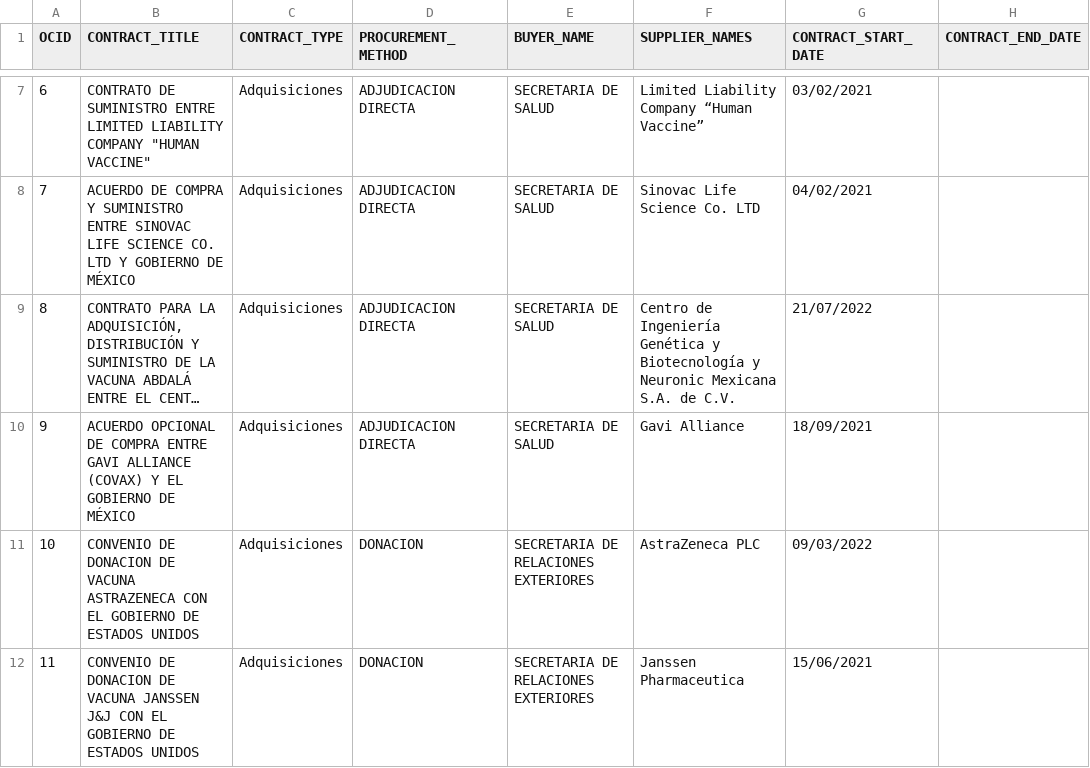
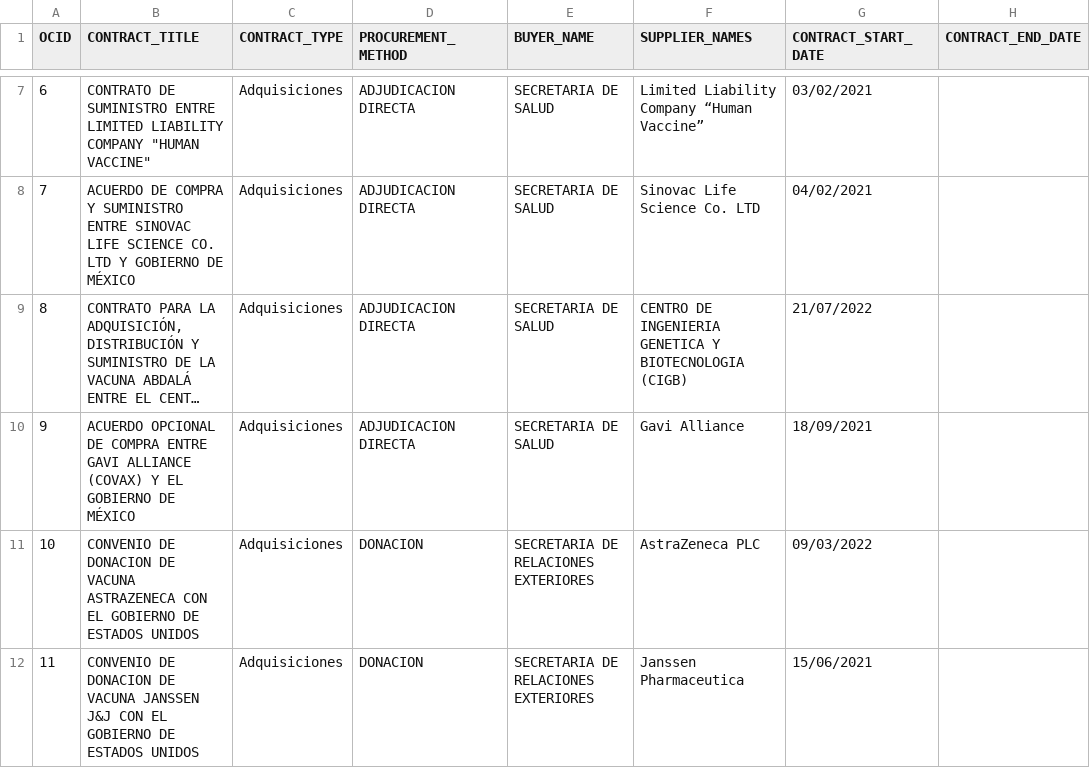
Before and after one commit to ProjectPODER/vacunas-2023, a CSV file: assets/data/contratos.csv, drawn as a sheet; only a part is shown, gaps mark what is left out; long unchanged cells end in …; the diff names each change by its address in the sheet, - before the commit and + after, or states it on an @@ line.

Commit message:
Update contratos.csv

```diff
--- a/assets/data/contratos.csv
+++ b/assets/data/contratos.csv
-F9 (SUPPLIER_NAMES): Centro de Ingeniería Genética y Biotecnología y Neuronic Mexicana S.A. de C.V.
+F9 (SUPPLIER_NAMES): CENTRO DE INGENIERIA GENETICA Y BIOTECNOLOGIA (CIGB)
```
